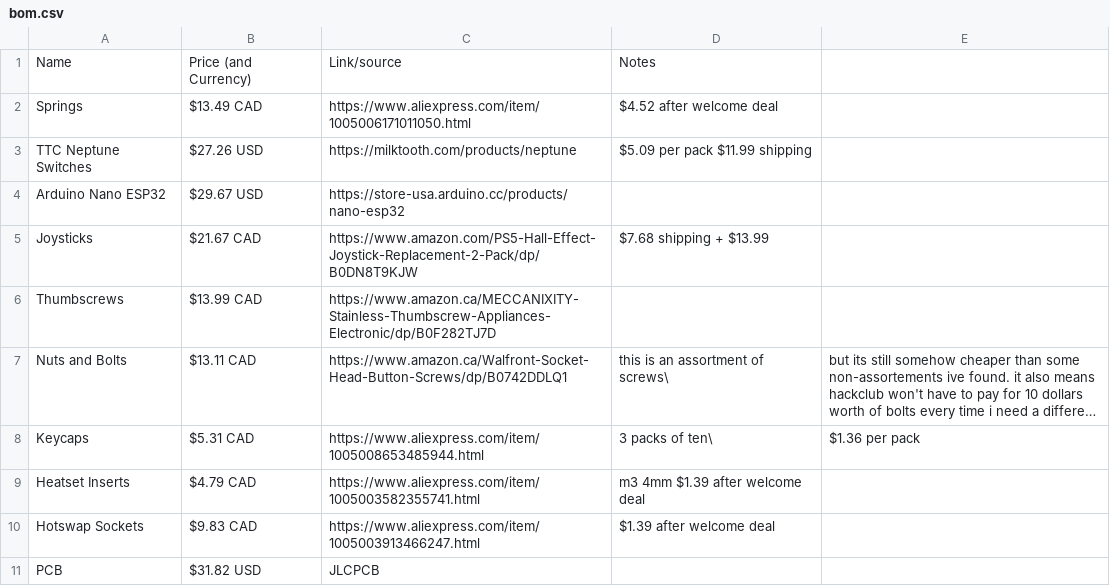
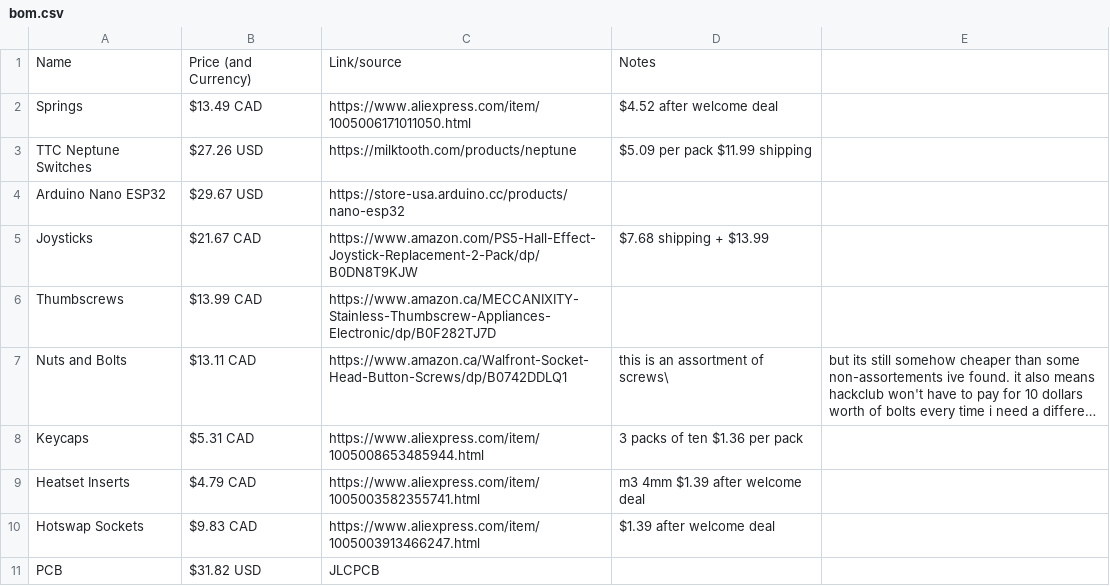
Before and after one commit to Heinrich-XIAO/stno, a CSV file: bom.csv, drawn as a sheet; long unchanged cells end in …; the diff names each change by its address in the sheet, - before the commit and + after, or states it on an @@ line.

Commit message:
Update bom.csv wtf

```diff
--- a/bom.csv
+++ b/bom.csv
-D8: 3 packs of ten\
+D8: 3 packs of ten $1.36 per pack
-E8: $1.36 per pack
+E8: (empty)
```
